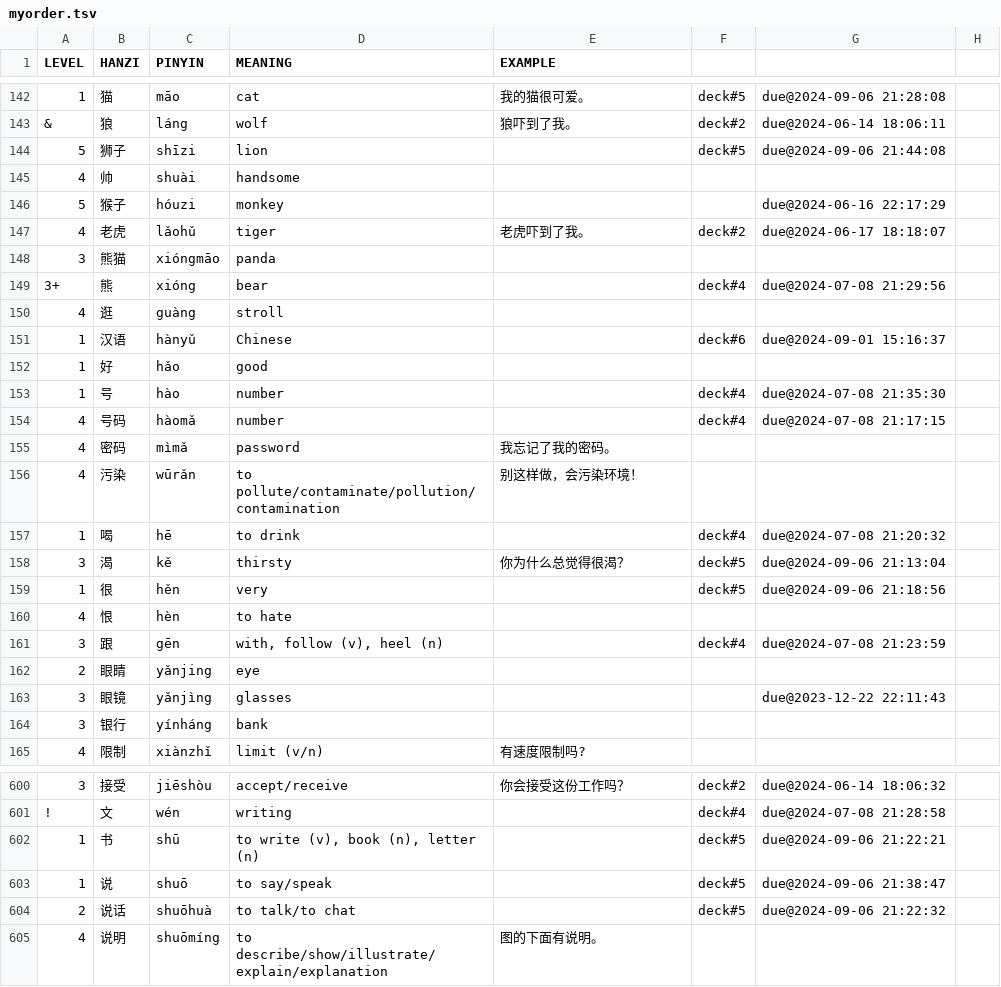
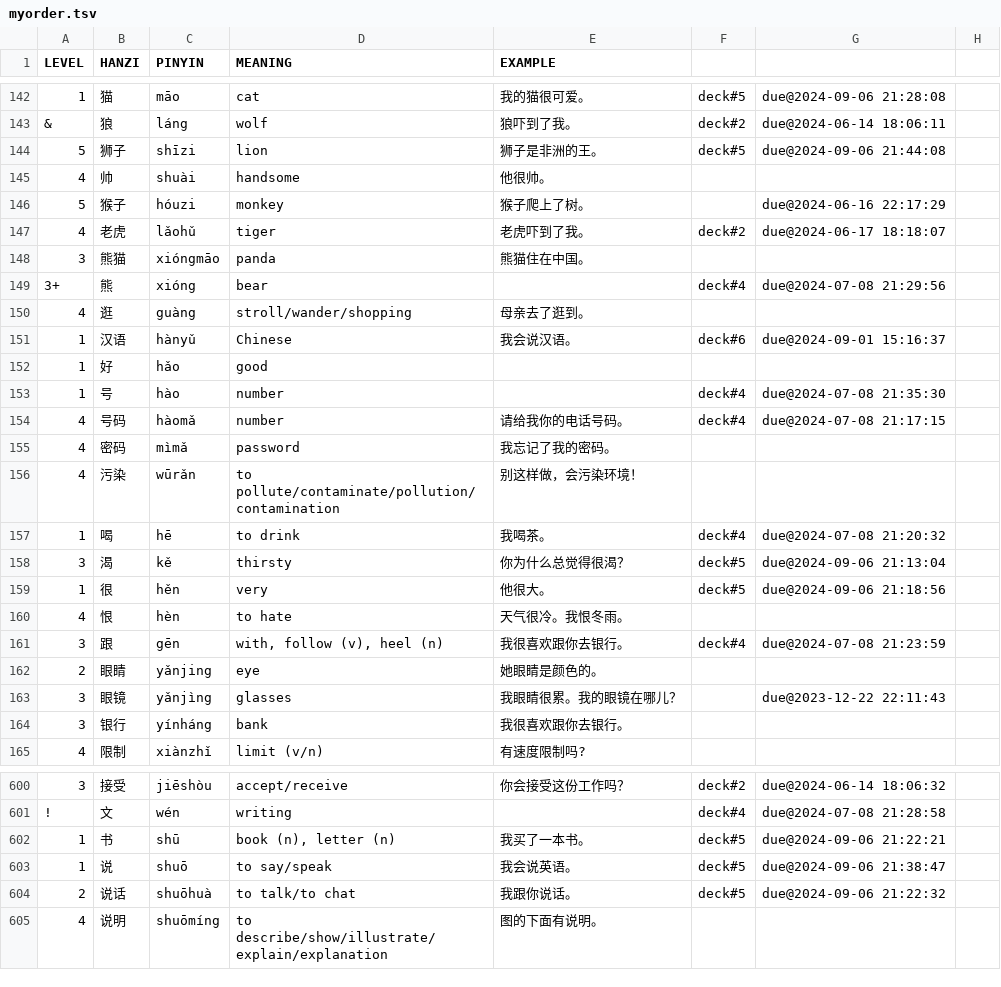
Before and after one commit to proycon/vocadata, a TSV file: zh/myorder.tsv, drawn as a sheet; only a part is shown, gaps mark what is left out; the diff covers the shown part only.

Commit message:
more examples

```diff
--- a/zh/myorder.tsv
+++ b/zh/myorder.tsv
@@ -143,23 +143,23 @@ LEVEL	HANZI	PINYIN	MEANING	EXAMPLE
 &	狼	láng	wolf	狼吓到了我。	deck#2	due@2024-06-14 18:06:11
-5	狮子	shīzi	lion		deck#5	due@2024-09-06 21:44:08
-4	帅	shuài	handsome			
-5	猴子	hóuzi	monkey			due@2024-06-16 22:17:29
+5	狮子	shīzi	lion	狮子是非洲的王。	deck#5	due@2024-09-06 21:44:08
+4	帅	shuài	handsome	他很帅。		
+5	猴子	hóuzi	monkey	猴子爬上了树。		due@2024-06-16 22:17:29
 4	老虎	lǎohǔ	tiger	老虎吓到了我。	deck#2	due@2024-06-17 18:18:07
-3	熊猫	xióngmāo	panda			
+3	熊猫	xióngmāo	panda	熊猫住在中国。		
 3+	熊	xióng	bear		deck#4	due@2024-07-08 21:29:56
-4	逛	guàng	stroll			
-1	汉语	hànyǔ	Chinese		deck#6	due@2024-09-01 15:16:37
+4	逛	guàng	stroll/wander/shopping	母亲去了逛到。		
+1	汉语	hànyǔ	Chinese	我会说汉语。	deck#6	due@2024-09-01 15:16:37
 1	好	hǎo	good			
 1	号	hào	number		deck#4	due@2024-07-08 21:35:30
-4	号码	hàomǎ	number		deck#4	due@2024-07-08 21:17:15
+4	号码	hàomǎ	number	请给我你的电话号码。	deck#4	due@2024-07-08 21:17:15
 4	密码	mìmǎ	password	我忘记了我的密码。		
 4	污染	wūrǎn	to pollute/contaminate/pollution/contamination	别这样做，会污染环境！		
-1	喝	hē	to drink		deck#4	due@2024-07-08 21:20:32
+1	喝	hē	to drink	我喝茶。	deck#4	due@2024-07-08 21:20:32
 3	渴	kě	thirsty	你为什么总觉得很渴？	deck#5	due@2024-09-06 21:13:04
-1	很	hěn	very		deck#5	due@2024-09-06 21:18:56
-4	恨	hèn	to hate			
-3	跟	gēn	with, follow (v), heel (n)		deck#4	due@2024-07-08 21:23:59
-2	眼睛	yǎnjing	eye			
-3	眼镜	yǎnjìng	glasses			due@2023-12-22 22:11:43
-3	银行	yínháng	bank			
+1	很	hěn	very	他很大。	deck#5	due@2024-09-06 21:18:56
+4	恨	hèn	to hate	天气很冷。我恨冬雨。		
+3	跟	gēn	with, follow (v), heel (n)	我很喜欢跟你去银行。	deck#4	due@2024-07-08 21:23:59
+2	眼睛	yǎnjing	eye	她眼睛是颜色的。		
+3	眼镜	yǎnjìng	glasses	我眼睛很累。我的眼镜在哪儿？		due@2023-12-22 22:11:43
+3	银行	yínháng	bank	我很喜欢跟你去银行。		
 4	限制	xiànzhǐ	limit (v/n)	有速度限制吗?		
@@ -601,5 +601,5 @@ LEVEL	HANZI	PINYIN	MEANING	EXAMPLE
 !	文	wén	writing		deck#4	due@2024-07-08 21:28:58
-1	书	shū	to write (v), book (n), letter (n)		deck#5	due@2024-09-06 21:22:21
-1	说	shuō	to say/speak		deck#5	due@2024-09-06 21:38:47
-2	说话	shuōhuà	to talk/to chat		deck#5	due@2024-09-06 21:22:32
+1	书	shū	book (n), letter (n)	我买了一本书。	deck#5	due@2024-09-06 21:22:21
+1	说	shuō	to say/speak	我会说英语。	deck#5	due@2024-09-06 21:38:47
+2	说话	shuōhuà	to talk/to chat	我跟你说话。	deck#5	due@2024-09-06 21:22:32
 4	说明	shuōmíng	to describe/show/illustrate/explain/explanation	图的下面有说明。		
```
Also changed, not shown: 42 edited cells elsewhere in this file.
